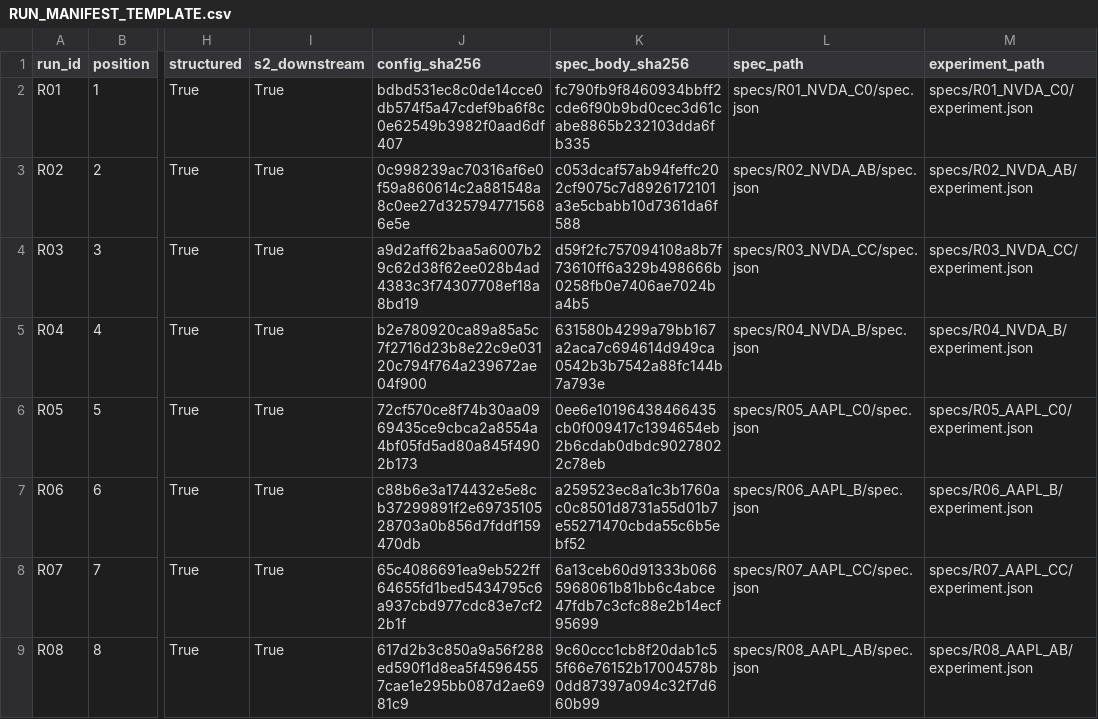
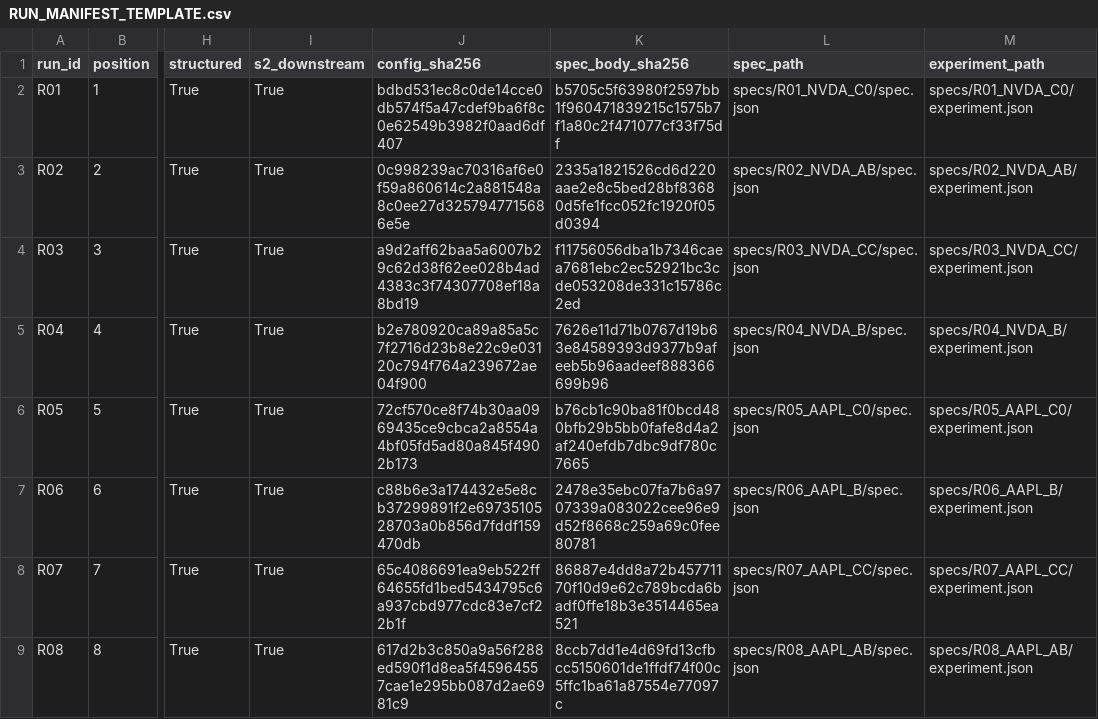
Before and after one commit to 1longlong/TradingAgents, a CSV file: token_benchmarks/live_pilot_2x2/cand01_batch_16run_v2/RUN_MANIFEST_TEMPLATE.csv, drawn as a sheet; only a part is shown, gaps mark what is left out; the diff covers the shown part only; the diff names each change by its address in the sheet, - before the commit and + after, or states it on an @@ line.

Commit message:
fix(c3): close audit round 2 findings (gate chain, digest, containment)
- gate: take only the SHA token from 'Commit at write time' — the prose suffix
  made git merge-base exit 128 and would have failed every gate run after the
  re-seal (audit C2, Critical)
- spec_body_sha256 excludes registration_dir and switches_source in both
  implementations, so the child's spec hashes exactly like the released spec;
  a test compares all 16 child specs against their released spec (audit H1,
  High: 16/16 previously mismatched while the verifier self-passed)
- c3_attest docstring corrected: the history is release metadata, not tracked;
  the annotated tag is the load-bearing anchor (audit H2, High)
- gate: the spec must live in its registered directory (a rehashed copy in
  /tmp is refused) (audit M1, Medium)
- gate: --expected-commit may only restate the frozen reference; --skip-network
  requires C3_I_MEAN_TO_SKIP_NETWORK=yes and its pass line says it is not
  authorisation to spend (audit L1/L2)
- verifier recomputes code_freeze, release-seal and tag-message digests
- malformed per-call records and a no-usage run's telemetry total fixed
  (audit F2/F4); one budget resolver shared by the run path and re-summarisation

589 harness/audit tests, 519 news/CAND-01 tests (142 subtests), 9/9 mutations.

```diff
--- a/token_benchmarks/live_pilot_2x2/cand01_batch_16run_v2/RUN_MANIFEST_TEMPLATE.csv
+++ b/token_benchmarks/live_pilot_2x2/cand01_batch_16run_v2/RUN_MANIFEST_TEMPLATE.csv
-K2 (spec_body_sha256): fc790fb9f8460934bbff2cde6f90b9bd0cec3d61cabe8865b232103dda6fb335
+K2 (spec_body_sha256): b5705c5f63980f2597bb1f960471839215c1575b7f1a80c2f471077cf33f75df
-K3 (spec_body_sha256): c053dcaf57ab94feffc202cf9075c7d8926172101a3e5cbabb10d7361da6f588
+K3 (spec_body_sha256): 2335a1821526cd6d220aae2e8c5bed28bf83680d5fe1fcc052fc1920f05d0394
-K4 (spec_body_sha256): d59f2fc757094108a8b7f73610ff6a329b498666b0258fb0e7406ae7024ba4b5
+K4 (spec_body_sha256): f11756056dba1b7346caea7681ebc2ec52921bc3cde053208de331c15786c2ed
-K5 (spec_body_sha256): 631580b4299a79bb167a2aca7c694614d949ca0542b3b7542a88fc144b7a793e
+K5 (spec_body_sha256): 7626e11d71b0767d19b63e84589393d9377b9afeeb5b96aadeef888366699b96
-K6 (spec_body_sha256): 0ee6e10196438466435cb0f009417c1394654eb2b6cdab0dbdc90278022c78eb
+K6 (spec_body_sha256): b76cb1c90ba81f0bcd480bfb29b5bb0fafe8d4a2af240efdb7dbc9df780c7665
-K7 (spec_body_sha256): a259523ec8a1c3b1760ac0c8501d8731a55d01b7e55271470cbda55c6b5ebf52
+K7 (spec_body_sha256): 2478e35ebc07fa7b6a9707339a083022cee96e9d52f8668c259a69c0fee80781
-K8 (spec_body_sha256): 6a13ceb60d91333b0665968061b81bb6c4abce47fdb7c3cfc88e2b14ecf95699
+K8 (spec_body_sha256): 86887e4dd8a72b45771170f10d9e62c789bcda6badf0ffe18b3e3514465ea521
-K9 (spec_body_sha256): 9c60ccc1cb8f20dab1c55f66e76152b17004578b0dd87397a094c32f7d660b99
+K9 (spec_body_sha256): 8ccb7dd1e4d69fd13cfbcc5150601de1ffdf74f00c5ffc1ba61a87554e77097c
```
Also changed, not shown: 8 edited cells elsewhere in this file, 24 other files.
